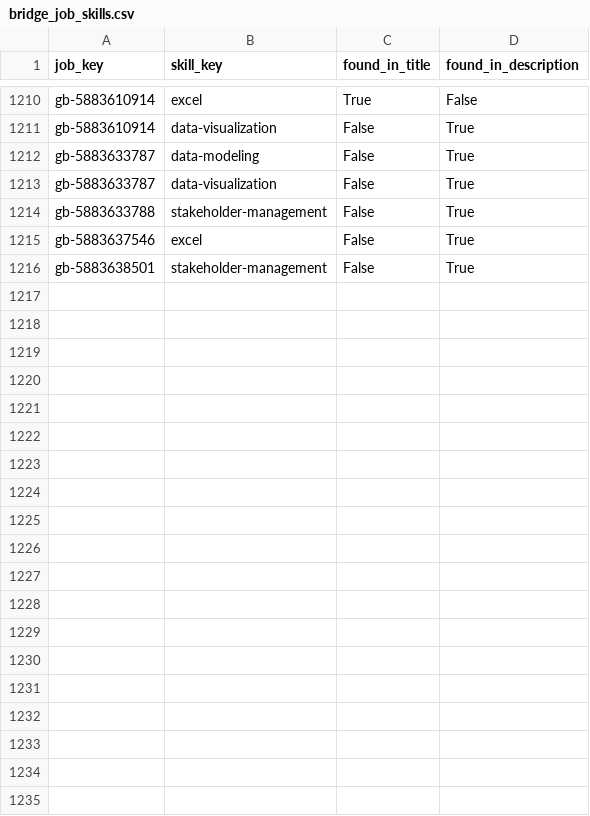
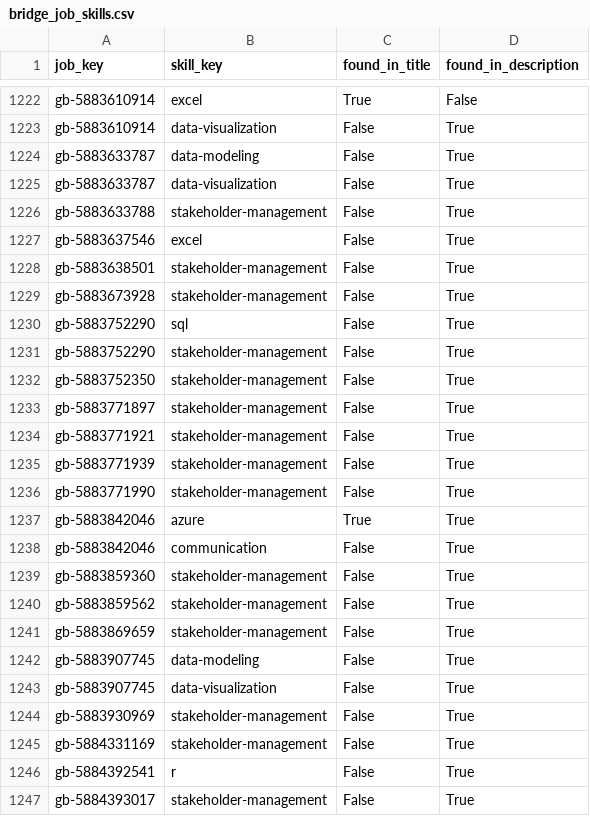
Before and after one commit to italofvaz/european-job-market-analysis, a CSV file: data/processed/bridge_job_skills.csv, drawn as a sheet; only a part is shown, gaps mark what is left out; the diff covers the shown part only; the diff names each change by its address in the sheet, - before the commit and + after, or states it on an @@ line.

```diff
--- a/data/processed/bridge_job_skills.csv
+++ b/data/processed/bridge_job_skills.csv
+row 1229: gb-5883673928 | stakeholder-management | False | True
+row 1230: gb-5883752290 | sql | False | True
+row 1231: gb-5883752290 | stakeholder-management | False | True
+row 1232: gb-5883752350 | stakeholder-management | False | True
+row 1233: gb-5883771897 | stakeholder-management | False | True
+row 1234: gb-5883771921 | stakeholder-management | False | True
+row 1235: gb-5883771939 | stakeholder-management | False | True
+row 1236: gb-5883771990 | stakeholder-management | False | True
+row 1237: gb-5883842046 | azure | True | True
+row 1238: gb-5883842046 | communication | False | True
+row 1239: gb-5883859360 | stakeholder-management | False | True
+row 1240: gb-5883859562 | stakeholder-management | False | True
+row 1241: gb-5883869659 | stakeholder-management | False | True
+row 1242: gb-5883907745 | data-modeling | False | True
+row 1243: gb-5883907745 | data-visualization | False | True
+row 1244: gb-5883930969 | stakeholder-management | False | True
+row 1245: gb-5884331169 | stakeholder-management | False | True
+row 1246: gb-5884392541 | r | False | True
+row 1247: gb-5884393017 | stakeholder-management | False | True
```
Also changed, not shown: 28 added rows elsewhere in this file, data/logs/collection_runs.csv, data/processed/dim_company.csv, 11 other files.
